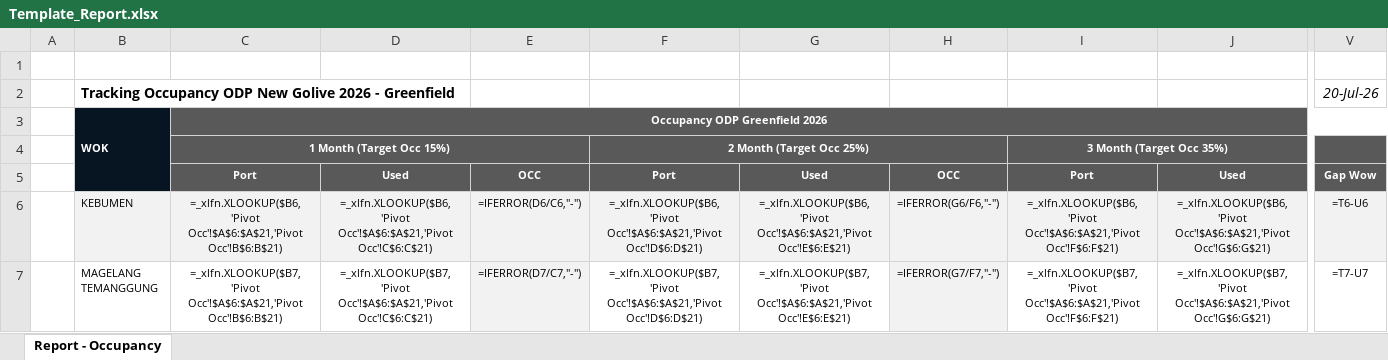
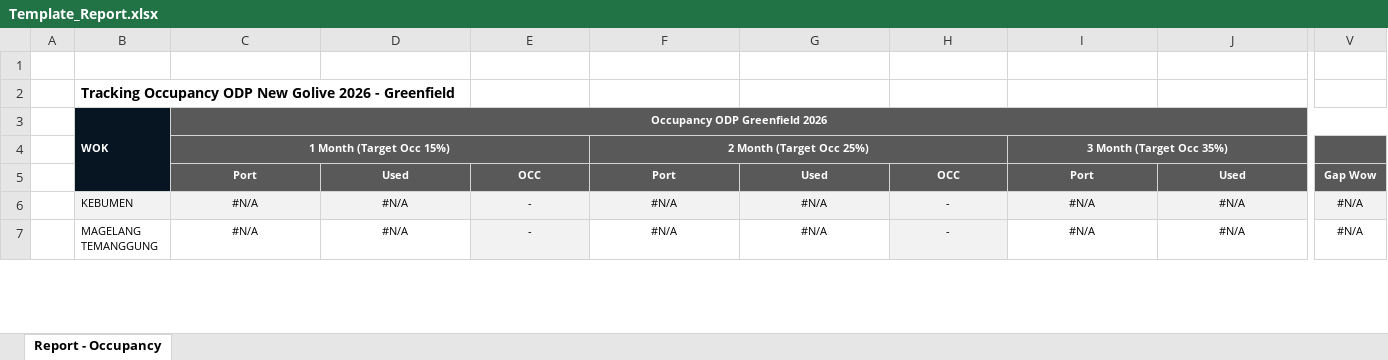
Before and after one commit to zorifff/TelOps, an Excel workbook: backend/automasi_report_odp/Template_Report.xlsx, sheet Report - Occupancy, drawn as a sheet; only a part is shown, gaps mark what is left out; values as stored, in another font and other column widths than the file's, no borders; formulas without a stored value are shown as written; conditional formats not drawn; the diff covers the shown part only; the diff names each change by its address in the sheet, - before the commit and + after, or states it on an @@ line.

```diff
--- a/backend/automasi_report_odp/Template_Report.xlsx (sheet Report - Occupancy)
+++ b/backend/automasi_report_odp/Template_Report.xlsx (sheet Report - Occupancy)
-V2: 20-Jul-26
+V2: (empty)
-C6: =_xlfn.XLOOKUP($B6,'Pivot Occ'!$A$6:$A$21,'Pivot Occ'!B$6:B$21)
+C6: #N/A
-D6: =_xlfn.XLOOKUP($B6,'Pivot Occ'!$A$6:$A$21,'Pivot Occ'!C$6:C$21)
+D6: #N/A
-E6: =IFERROR(D6/C6,"-")
+E6: -
-F6: =_xlfn.XLOOKUP($B6,'Pivot Occ'!$A$6:$A$21,'Pivot Occ'!D$6:D$21)
+F6: #N/A
-G6: =_xlfn.XLOOKUP($B6,'Pivot Occ'!$A$6:$A$21,'Pivot Occ'!E$6:E$21)
+G6: #N/A
-H6: =IFERROR(G6/F6,"-")
+H6: -
-I6: =_xlfn.XLOOKUP($B6,'Pivot Occ'!$A$6:$A$21,'Pivot Occ'!F$6:F$21)
+I6: #N/A
-J6: =_xlfn.XLOOKUP($B6,'Pivot Occ'!$A$6:$A$21,'Pivot Occ'!G$6:G$21)
+J6: #N/A
-V6: =T6-U6
+V6: #N/A
-C7: =_xlfn.XLOOKUP($B7,'Pivot Occ'!$A$6:$A$21,'Pivot Occ'!B$6:B$21)
+C7: #N/A
-D7: =_xlfn.XLOOKUP($B7,'Pivot Occ'!$A$6:$A$21,'Pivot Occ'!C$6:C$21)
+D7: #N/A
-E7: =IFERROR(D7/C7,"-")
+E7: -
-F7: =_xlfn.XLOOKUP($B7,'Pivot Occ'!$A$6:$A$21,'Pivot Occ'!D$6:D$21)
+F7: #N/A
-G7: =_xlfn.XLOOKUP($B7,'Pivot Occ'!$A$6:$A$21,'Pivot Occ'!E$6:E$21)
+G7: #N/A
-H7: =IFERROR(G7/F7,"-")
+H7: -
-I7: =_xlfn.XLOOKUP($B7,'Pivot Occ'!$A$6:$A$21,'Pivot Occ'!F$6:F$21)
+I7: #N/A
-J7: =_xlfn.XLOOKUP($B7,'Pivot Occ'!$A$6:$A$21,'Pivot Occ'!G$6:G$21)
+J7: #N/A
-V7: =T7-U7
+V7: #N/A
```
Also changed, not shown: 419 edited cells elsewhere in this sheet, 18 other files.
